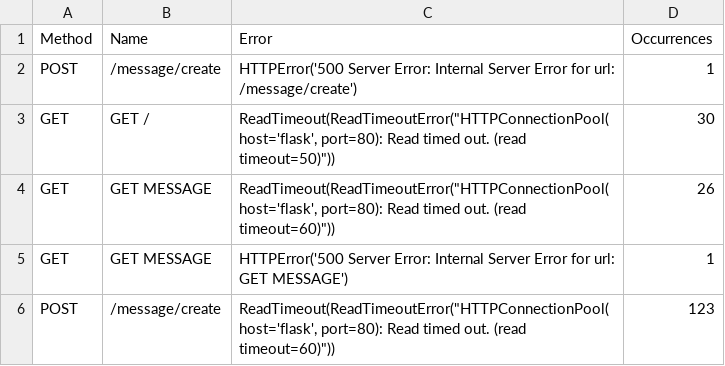
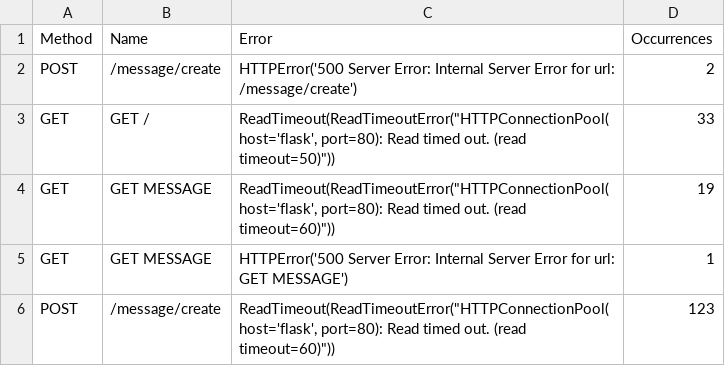
Before and after one commit to N2OCaKeS/stress_test, a CSV file: docker/site/Kuznechik/for_docker/results/results_failures.csv, drawn as a sheet.

```diff
--- a/docker/site/Kuznechik/for_docker/results/results_failures.csv
+++ b/docker/site/Kuznechik/for_docker/results/results_failures.csv
@@ -1,5 +1,5 @@
 Method,Name,Error,Occurrences
-POST,/message/create,HTTPError('500 Server Error: Internal Server Error for url: /message/create'),1
-GET,GET /,"ReadTimeout(ReadTimeoutError(""HTTPConnectionPool(host='flask', port=80): Read timed out. (read timeout=50)""))",30
-GET,GET MESSAGE,"ReadTimeout(ReadTimeoutError(""HTTPConnectionPool(host='flask', port=80): Read timed out. (read timeout=60)""))",26
+POST,/message/create,HTTPError('500 Server Error: Internal Server Error for url: /message/create'),2
+GET,GET /,"ReadTimeout(ReadTimeoutError(""HTTPConnectionPool(host='flask', port=80): Read timed out. (read timeout=50)""))",33
+GET,GET MESSAGE,"ReadTimeout(ReadTimeoutError(""HTTPConnectionPool(host='flask', port=80): Read timed out. (read timeout=60)""))",19
 GET,GET MESSAGE,HTTPError('500 Server Error: Internal Server Error for url: GET MESSAGE'),1
```
Also changed, not shown: docker/site/Kuznechik/for_docker/results/results_stats.csv, docker/site/Kuznechik/for_docker/results/results_stats_history.csv, 7 other files.
